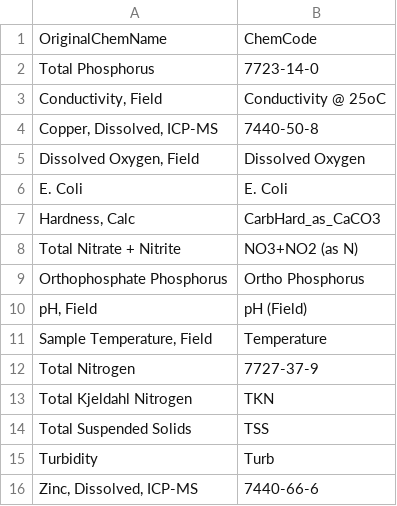
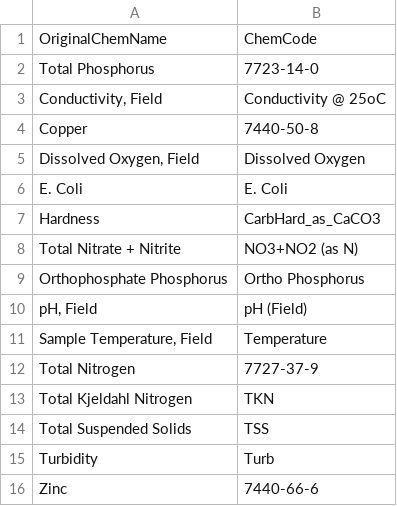
Before and after one commit to HerreraEnvironmental/KCEL-to-ESdat-Converter, a CSV file: ESdat-Converter-Tools/supporting-scripts/Onsite/chem_code_lookup.csv, drawn as a sheet.

Commit message:
added character limit to some fields for Onsite chemistry data

```diff
--- a/ESdat-Converter-Tools/supporting-scripts/Onsite/chem_code_lookup.csv
+++ b/ESdat-Converter-Tools/supporting-scripts/Onsite/chem_code_lookup.csv
@@ -3,6 +3,6 @@ Total Phosphorus,7723-14-0
 "Conductivity, Field",Conductivity @ 25oC
-"Copper, Dissolved, ICP-MS",7440-50-8
+Copper,7440-50-8
 "Dissolved Oxygen, Field",Dissolved Oxygen
 E. Coli,E. Coli
-"Hardness, Calc",CarbHard_as_CaCO3
+Hardness,CarbHard_as_CaCO3
 Total Nitrate + Nitrite,NO3+NO2 (as N)
@@ -15,2 +15,2 @@ Total Suspended Solids,TSS
 Turbidity,Turb
-"Zinc, Dissolved, ICP-MS",7440-66-6
+Zinc,7440-66-6
```
Also changed, not shown: 2 other files.
